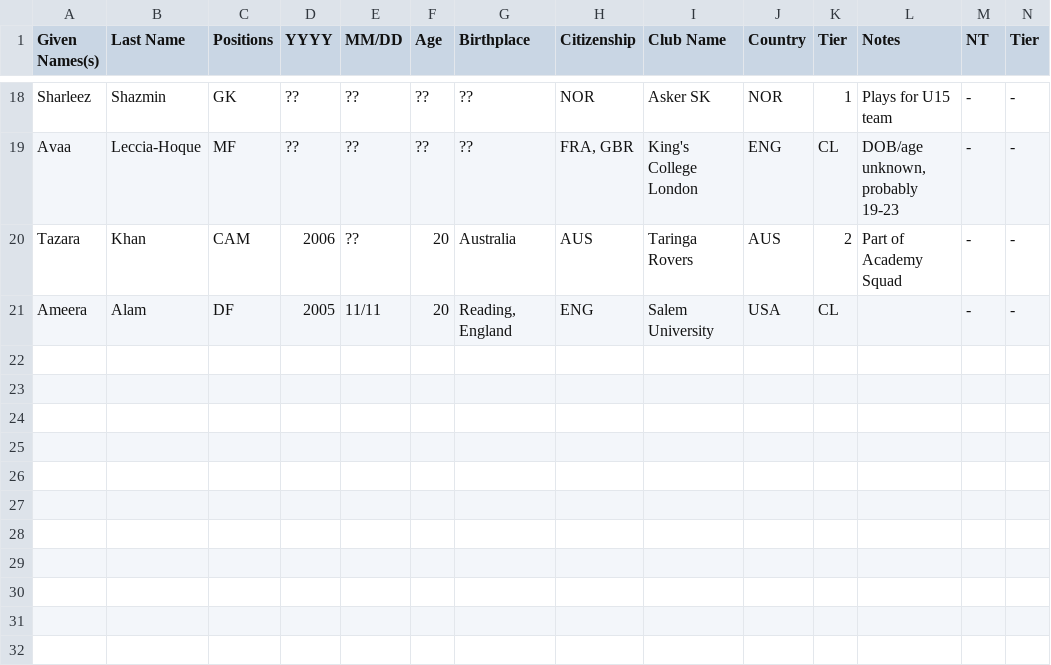
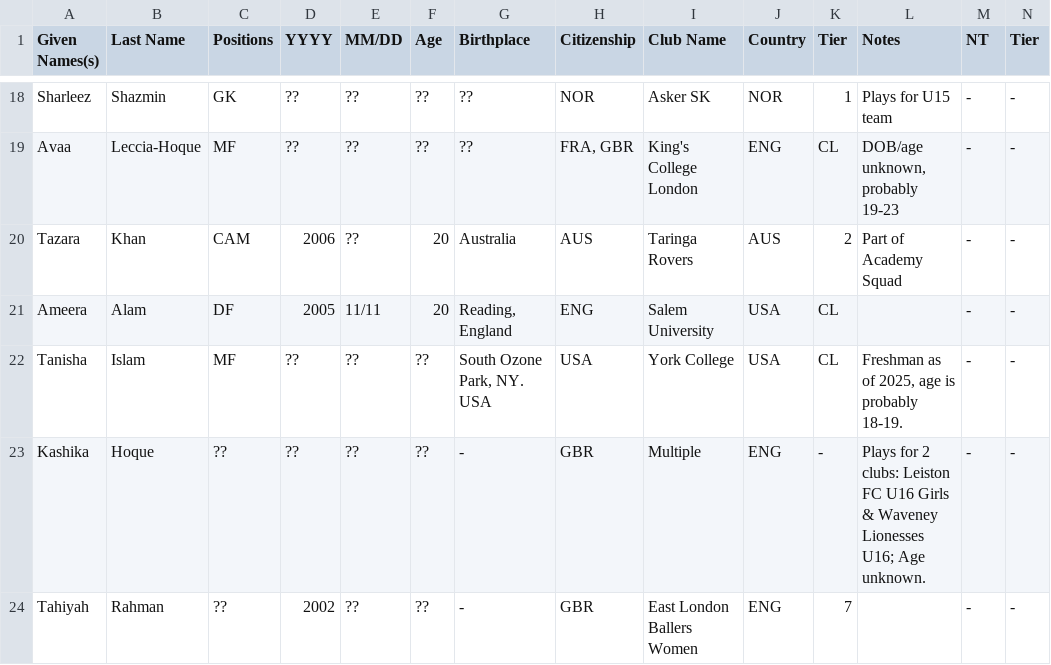
Before and after one commit to dr-shiffles/probashi-footballers, a CSV file: data/women.csv, drawn as a sheet; only a part is shown, gaps mark what is left out; rows hold the shown columns only; the diff names each change by its address in the sheet, - before the commit and + after, or states it on an @@ line.

```diff
--- a/data/women.csv
+++ b/data/women.csv
+row 22: Tanisha | Islam | MF | ?? | ?? | ?? | South Ozone Park, NY. USA | USA | York College | USA | CL | Freshman as of 2025, age is probably 18-19. | - | -
+row 23: Kashika | Hoque | ?? | ?? | ?? | ?? | - | GBR | Multiple | ENG | - | Plays for 2 clubs: Leiston FC U16 Girls & Waveney Lionesses U16; Age unknown. | - | -
+row 24: Tahiyah | Rahman | ?? | 2002 | ?? | ?? | - | GBR | East London Ballers Women | ENG | 7 |  | - | -
```
Also changed, not shown: data/mens.csv.
